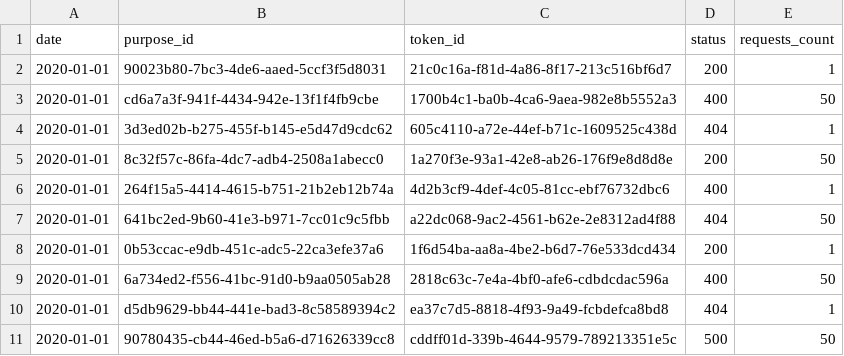
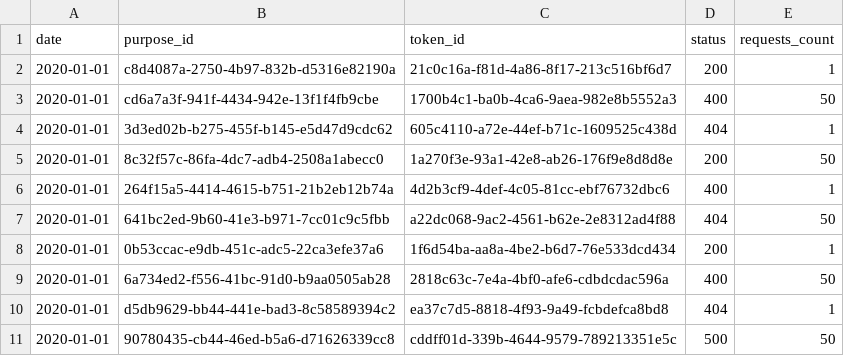
Before and after one commit to pagopa/pn-b2b-client, a CSV file: interop-qa-tests/src/main/resources/tracing/dev/tracing-valid-example.csv, drawn as a sheet.

Commit message:
fix(tracing-refactoring)[QA-13610]: update 1st valid purpose id

```diff
--- a/interop-qa-tests/src/main/resources/tracing/dev/tracing-valid-example.csv
+++ b/interop-qa-tests/src/main/resources/tracing/dev/tracing-valid-example.csv
@@ -1,3 +1,3 @@
 "date","purpose_id","token_id","status","requests_count"
-"2020-01-01","90023b80-7bc3-4de6-aaed-5ccf3f5d8031","21c0c16a-f81d-4a86-8f17-213c516bf6d7","200","1"
+"2020-01-01","c8d4087a-2750-4b97-832b-d5316e82190a","21c0c16a-f81d-4a86-8f17-213c516bf6d7","200","1"
 "2020-01-01","cd6a7a3f-941f-4434-942e-13f1f4fb9cbe","1700b4c1-ba0b-4ca6-9aea-982e8b5552a3","400","50"
```
